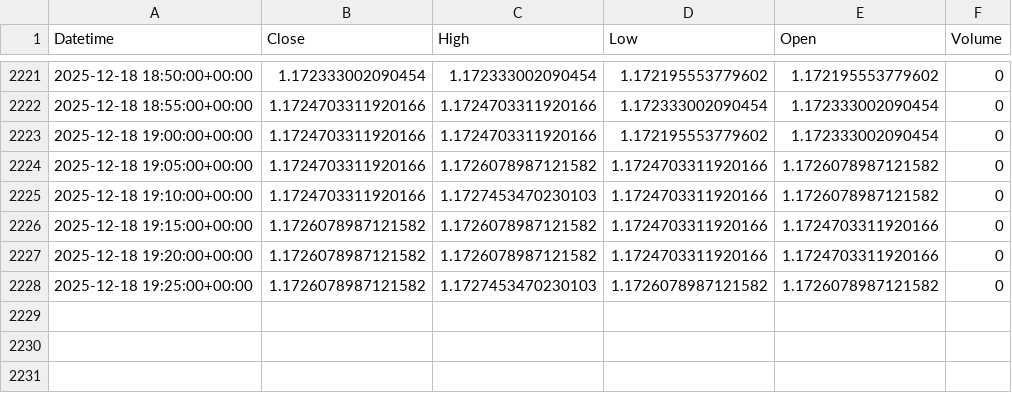
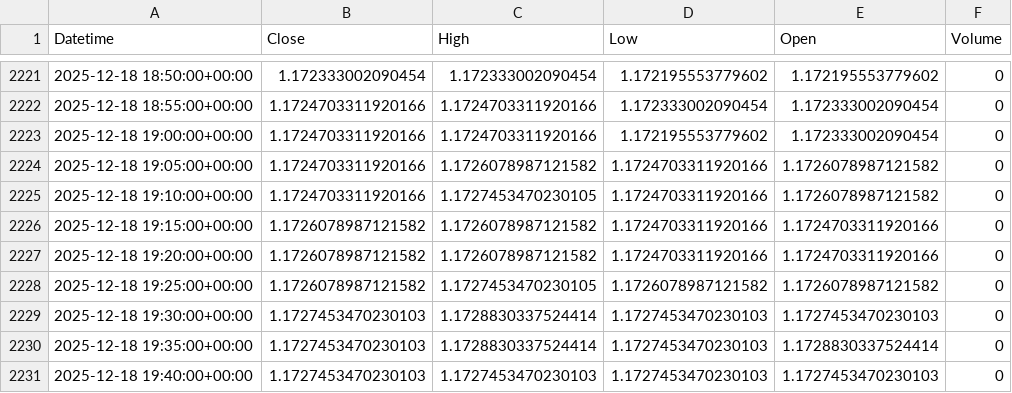
Before and after one commit to jsgaston82/IG-Trading, a CSV file: data/eurusd_5m.csv, drawn as a sheet; only a part is shown, gaps mark what is left out.

```diff
--- a/data/eurusd_5m.csv
+++ b/data/eurusd_5m.csv
@@ -2224,5 +2224,8 @@ Datetime,Close,High,Low,Open,Volume
 2025-12-18 19:05:00+00:00,1.1724703311920166,1.1726078987121582,1.1724703311920166,1.1726078987121582,0
-2025-12-18 19:10:00+00:00,1.1724703311920166,1.1727453470230103,1.1724703311920166,1.1726078987121582,0
+2025-12-18 19:10:00+00:00,1.1724703311920166,1.1727453470230105,1.1724703311920166,1.1726078987121582,0
 2025-12-18 19:15:00+00:00,1.1726078987121582,1.1726078987121582,1.1724703311920166,1.1724703311920166,0
 2025-12-18 19:20:00+00:00,1.1726078987121582,1.1726078987121582,1.1724703311920166,1.1724703311920166,0
-2025-12-18 19:25:00+00:00,1.1726078987121582,1.1727453470230103,1.1726078987121582,1.1726078987121582,0
+2025-12-18 19:25:00+00:00,1.1726078987121582,1.1727453470230105,1.1726078987121582,1.1726078987121582,0
+2025-12-18 19:30:00+00:00,1.1727453470230103,1.1728830337524414,1.1727453470230103,1.1727453470230103,0
+2025-12-18 19:35:00+00:00,1.1727453470230103,1.1728830337524414,1.1727453470230103,1.1728830337524414,0
+2025-12-18 19:40:00+00:00,1.1727453470230103,1.1727453470230103,1.1727453470230103,1.1727453470230103,0
```
